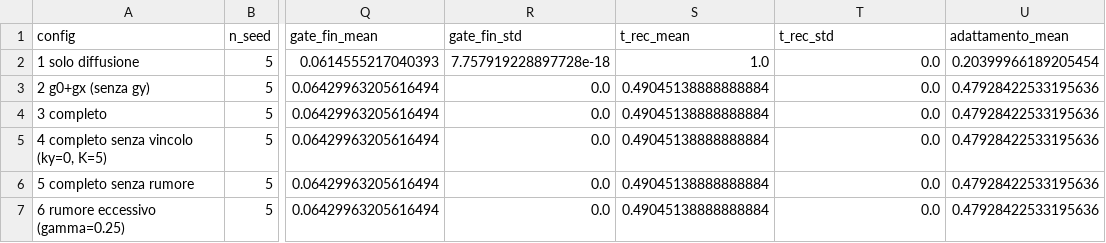
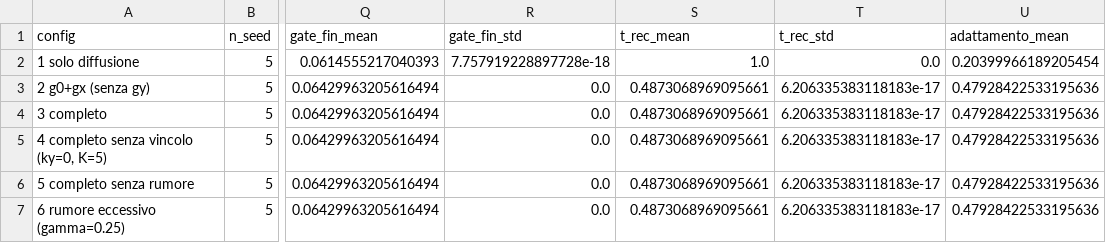
Before and after one commit to fra150/Frammento-del-veloce, a CSV file: output/ablazione_multiseed.csv, drawn as a sheet; only a part is shown, gaps mark what is left out; the diff names each change by its address in the sheet, - before the commit and + after, or states it on an @@ line.

```diff
--- a/output/ablazione_multiseed.csv
+++ b/output/ablazione_multiseed.csv
-S3:S7 (t_rec_mean): 0.49045138888888884
+S3:S7 (t_rec_mean): 0.4873068969095661
-T3:T7 (t_rec_std): 0.0
+T3:T7 (t_rec_std): 6.206335383118183e-17
```
Also changed, not shown: output/ablazione.csv, output/studio_parametri.csv, 9 other files.
